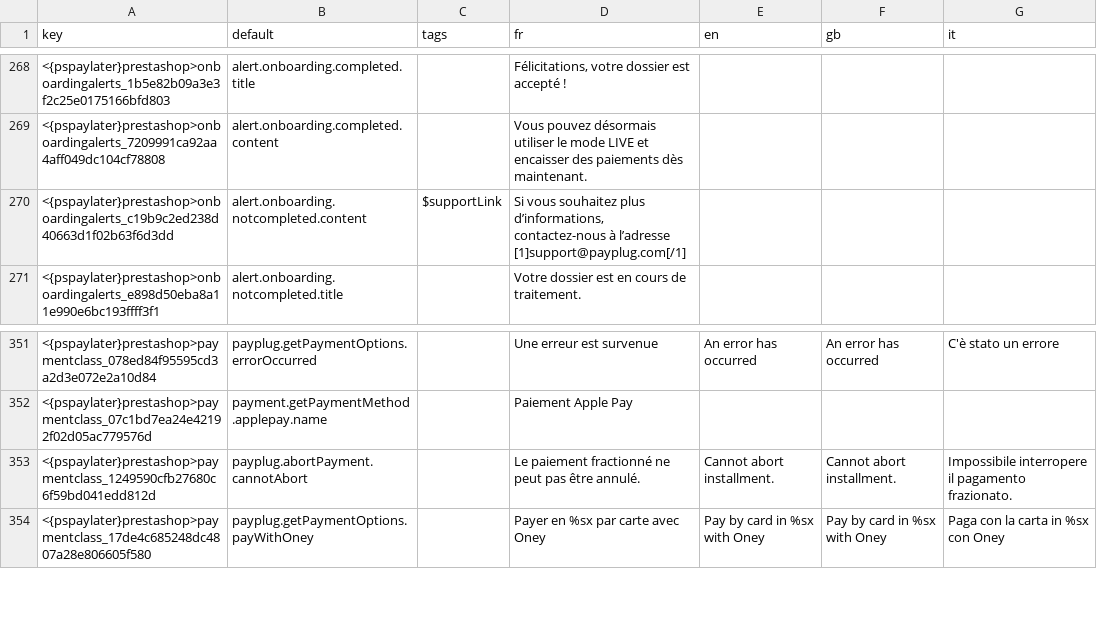
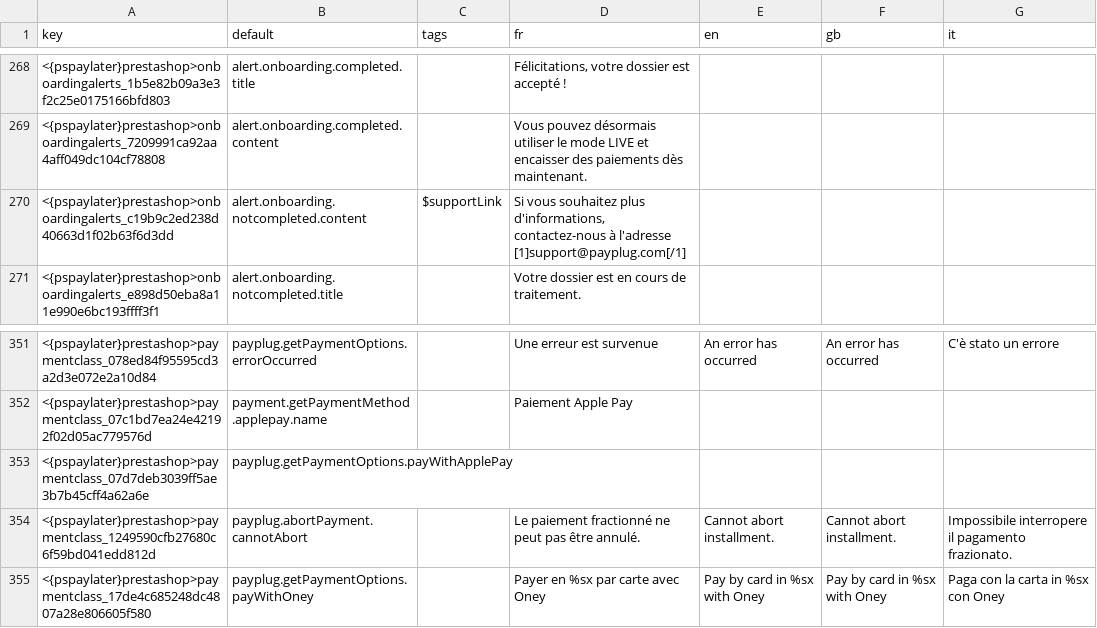
Before and after one commit to payplug/payplug-prestashop, a CSV file: dev/dist/pspaylater/translations.csv, drawn as a sheet; only a part is shown, gaps mark what is left out; the diff names each change by its address in the sheet, - before the commit and + after, or states it on an @@ line.

```diff
--- a/dev/dist/pspaylater/translations.csv
+++ b/dev/dist/pspaylater/translations.csv
-D270 (fr): …souhaitez plus d’informations, contactez-nous à l’adresse [1]support@payplug.com[/1]
+D270 (fr): …souhaitez plus d'informations, contactez-nous à l'adresse [1]support@payplug.com[/1]
+row 353: <{pspaylater}prestashop>paymentclass_07d7deb3039ff5ae3b7b45cff4a62a6e | payplug.getPaymentOptions.payWithApplePay
```
Also changed, not shown: dev/dist/payplug/translations.csv, 3 other files.
